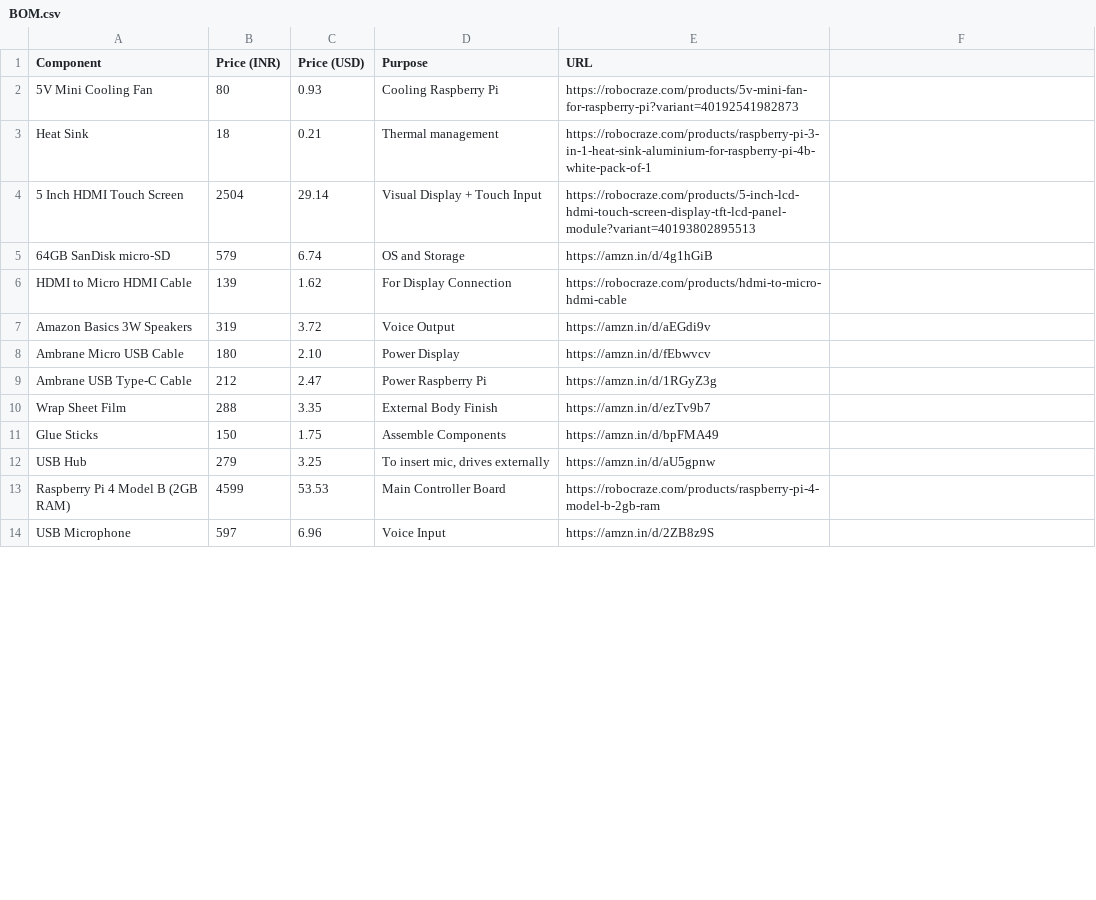
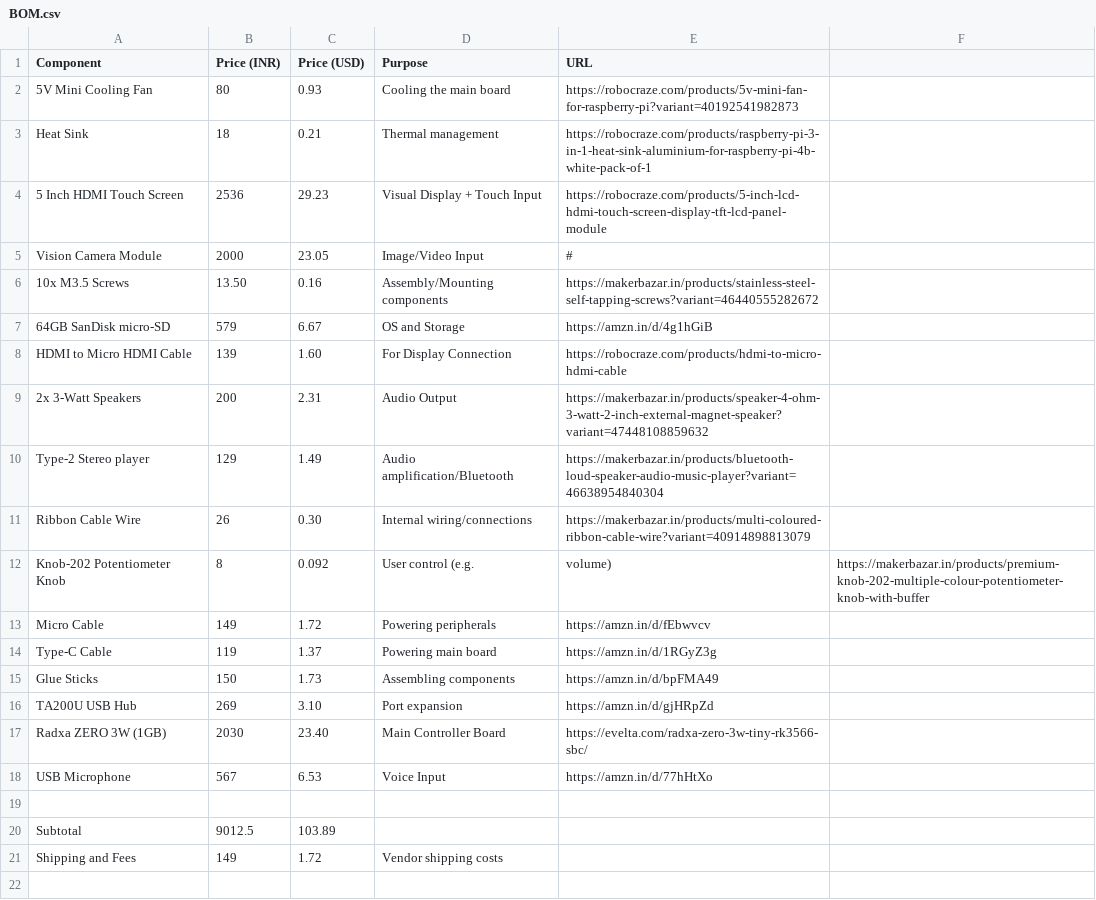
Before and after one commit to Karandev2007/KyraDock, a CSV file: BOM/BOM.csv, drawn as a sheet; only a part is shown; the diff covers the shown part only.

Commit message:
Update BOM.csv

```diff
--- a/BOM/BOM.csv
+++ b/BOM/BOM.csv
@@ -1,14 +1,22 @@
 Component,Price (INR),Price (USD),Purpose,URL
-5V Mini Cooling Fan,80,0.93,Cooling Raspberry Pi,https://robocraze.com/products/5v-mini-fan-for-raspberry-pi?variant=40192541982873
+5V Mini Cooling Fan,80,0.93,Cooling the main board,https://robocraze.com/products/5v-mini-fan-for-raspberry-pi?variant=40192541982873
 Heat Sink,18,0.21,Thermal management,https://robocraze.com/products/raspberry-pi-3-in-1-heat-sink-aluminium-for-raspberry-pi-4b-white-pack-of-1
-5 Inch HDMI Touch Screen,2504,29.14,Visual Display + Touch Input,https://robocraze.com/products/5-inch-lcd-hdmi-touch-screen-display-tft-lcd-panel-module?variant=40193802895513
-64GB SanDisk micro-SD,579,6.74,OS and Storage,https://amzn.in/d/4g1hGiB
-HDMI to Micro HDMI Cable,139,1.62,For Display Connection,https://robocraze.com/products/hdmi-to-micro-hdmi-cable
-Amazon Basics 3W Speakers,319,3.72,Voice Output,https://amzn.in/d/aEGdi9v
-Ambrane Micro USB Cable,180,2.10,Power Display,https://amzn.in/d/fEbwvcv
-Ambrane USB Type-C Cable,212,2.47,Power Raspberry Pi,https://amzn.in/d/1RGyZ3g
-Wrap Sheet Film,288,3.35,External Body Finish,https://amzn.in/d/ezTv9b7
-Glue Sticks,150,1.75,Assemble Components,https://amzn.in/d/bpFMA49
-USB Hub,279,3.25,"To insert mic, drives externally",https://amzn.in/d/aU5gpnw
-Raspberry Pi 4 Model B (2GB RAM),4599,53.53,Main Controller Board,https://robocraze.com/products/raspberry-pi-4-model-b-2gb-ram
-USB Microphone,597,6.96,Voice Input,https://amzn.in/d/2ZB8z9S
+5 Inch HDMI Touch Screen,2536,29.23,Visual Display + Touch Input,https://robocraze.com/products/5-inch-lcd-hdmi-touch-screen-display-tft-lcd-panel-module
+Vision Camera Module,2000,23.05,Image/Video Input,#
+10x M3.5 Screws,13.50,0.16,Assembly/Mounting components,https://makerbazar.in/products/stainless-steel-self-tapping-screws?variant=46440555282672
+64GB SanDisk micro-SD,579,6.67,OS and Storage,https://amzn.in/d/4g1hGiB
+HDMI to Micro HDMI Cable,139,1.60,For Display Connection,https://robocraze.com/products/hdmi-to-micro-hdmi-cable
+2x 3-Watt Speakers,200,2.31,Audio Output,https://makerbazar.in/products/speaker-4-ohm-3-watt-2-inch-external-magnet-speaker?variant=47448108859632
+Type-2 Stereo player,129,1.49,Audio amplification/Bluetooth,https://makerbazar.in/products/bluetooth-loud-speaker-audio-music-player?variant=46638954840304
+Ribbon Cable Wire,26,0.30,Internal wiring/connections,https://makerbazar.in/products/multi-coloured-ribbon-cable-wire?variant=40914898813079
+Knob-202 Potentiometer Knob,8,0.092,User control (e.g., volume),https://makerbazar.in/products/premium-knob-202-multiple-colour-potentiometer-knob-with-buffer
+Micro Cable,149,1.72,Powering peripherals,https://amzn.in/d/fEbwvcv
+Type-C Cable,119,1.37,Powering main board,https://amzn.in/d/1RGyZ3g
+Glue Sticks,150,1.73,Assembling components,https://amzn.in/d/bpFMA49
+TA200U USB Hub,269,3.10,Port expansion,https://amzn.in/d/gjHRpZd
+Radxa ZERO 3W (1GB),2030,23.40,Main Controller Board,https://evelta.com/radxa-zero-3w-tiny-rk3566-sbc/
+USB Microphone,567,6.53,Voice Input,https://amzn.in/d/77hHtXo
+,,,,
+Subtotal,9012.5,103.89,,
+Shipping and Fees,149,1.72,Vendor shipping costs,
+,,,,
```
Also changed, not shown: 4 edited cells elsewhere in this file.
